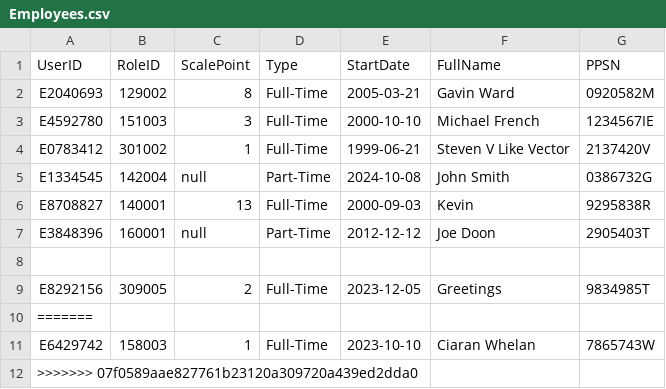
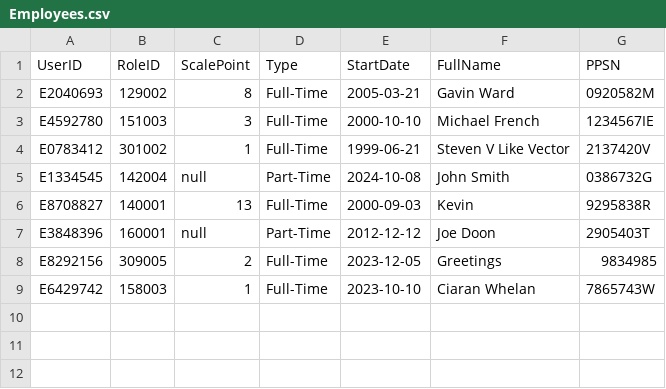
Before and after one commit to BaguetteJet/CS4031-Software-Development-Project-2024, a CSV file: data/Employees.csv, drawn as a sheet.

```diff
--- a/data/Employees.csv
+++ b/data/Employees.csv
@@ -7,6 +7,3 @@ E8708827,140001,13,Full-Time,2000-09-03,Kevin,9295838R
 E3848396,160001,null,Part-Time,2012-12-12,Joe Doon,2905403T
-
-E8292156,309005,2,Full-Time,2023-12-05,Greetings,9834985T
-=======
+E8292156,309005,2,Full-Time,2023-12-05,Greetings,9834985
 E6429742,158003,1,Full-Time,2023-10-10,Ciaran Whelan,7865743W
->>>>>>> 07f0589aae827761b23120a309720a439ed2dda0
```
Also changed, not shown: 1 other file.
